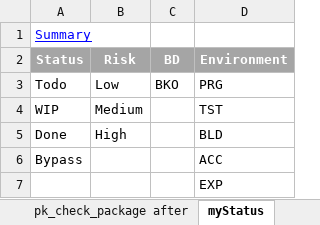
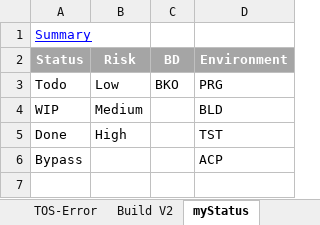
Before and after one commit to benkokobe/report, an Excel workbook: TEMPLATES/REPORT-TEMPLATE-RELEASE.xlsm, sheet myStatus, drawn as a sheet; values as stored, in another font and other column widths than the file's, no borders; the diff names each change by its address in the sheet, - before the commit and + after, or states it on an @@ line.

```diff
--- a/TEMPLATES/REPORT-TEMPLATE-RELEASE.xlsm (sheet myStatus)
+++ b/TEMPLATES/REPORT-TEMPLATE-RELEASE.xlsm (sheet myStatus)
-sheet tab: pk_check_package after
+sheet tab: Build V2
-D4 (Environment): TST
+D4 (Environment): BLD
-D5 (Environment): BLD
+D5 (Environment): TST
-D6 (Environment): ACC
+D6 (Environment): ACP
-row 7:  |  |  | EXP
```
Also changed, not shown: other sheet tabs, 13 other files.
